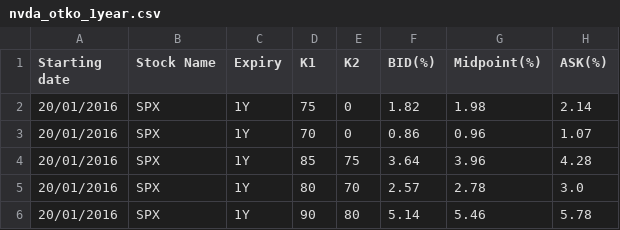
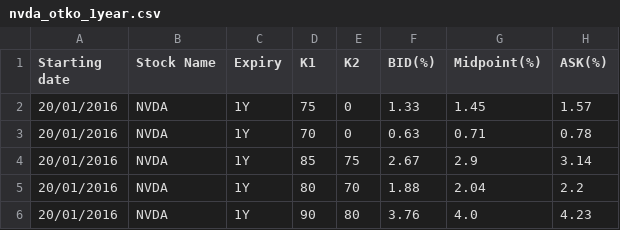
Before and after one commit to ornella-el/Margin-Loans-Pricing, a CSV file: data/NVDA/nvda_otko_1year.csv, drawn as a sheet.

```diff
--- a/data/NVDA/nvda_otko_1year.csv
+++ b/data/NVDA/nvda_otko_1year.csv
@@ -1,6 +1,6 @@
 Starting date,Stock Name,Expiry,K1,K2,BID(%),Midpoint(%),ASK(%)
-20/01/2016,SPX,1Y,75,0,1.82,1.98,2.14
-20/01/2016,SPX,1Y,70,0,0.86,0.96,1.07
-20/01/2016,SPX,1Y,85,75,3.64,3.96,4.28
-20/01/2016,SPX,1Y,80,70,2.57,2.78,3.0
-20/01/2016,SPX,1Y,90,80,5.14,5.46,5.78
+20/01/2016,NVDA,1Y,75,0,1.33,1.45,1.57
+20/01/2016,NVDA,1Y,70,0,0.63,0.71,0.78
+20/01/2016,NVDA,1Y,85,75,2.67,2.9,3.14
+20/01/2016,NVDA,1Y,80,70,1.88,2.04,2.2
+20/01/2016,NVDA,1Y,90,80,3.76,4.0,4.23
```
Also changed, not shown: data/TSLA/tsla_otko_1year.csv.
